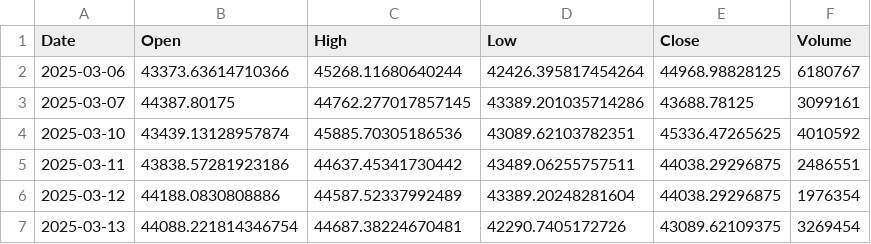
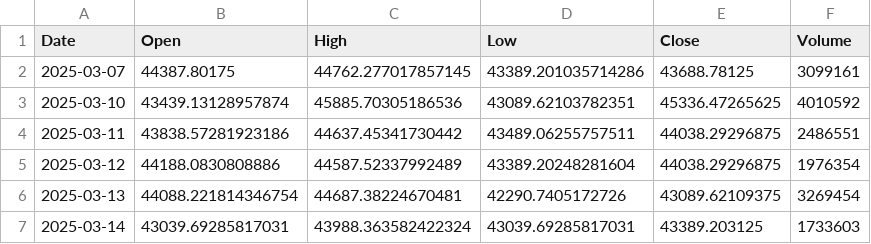
Before and after one commit to amars78/findata, a CSV file: data/035720.KS.csv, drawn as a sheet; only a part is shown; the shorter side is filled out with more unchanged rows.

```diff
--- a/data/035720.KS.csv
+++ b/data/035720.KS.csv
@@ -1,3 +1,2 @@
 Date,Open,High,Low,Close,Volume
-2025-03-06,43373.63614710366,45268.11680640244,42426.395817454264,44968.98828125,6180767
 2025-03-07,44387.80175,44762.277017857145,43389.201035714286,43688.78125,3099161
```
Also changed, not shown: data/005930.KS.csv, data/AAPL.csv, 4 other files.
